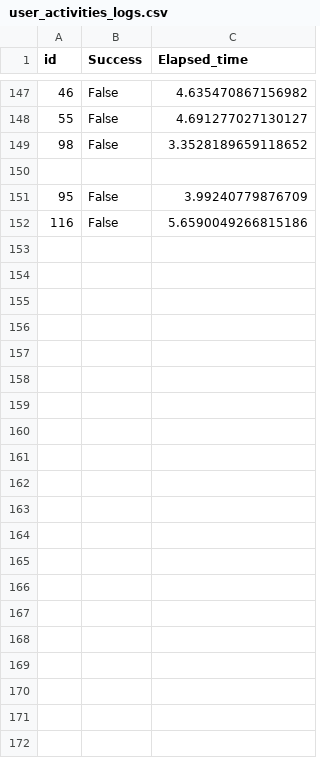
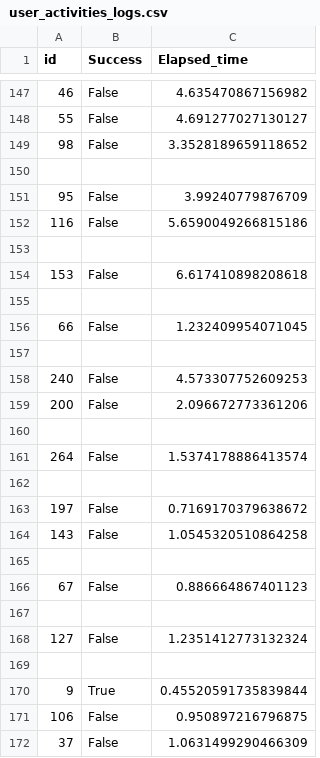
Before and after one commit to MrMatiuz/mydictionary, a CSV file: user_activities_logs.csv, drawn as a sheet; only a part is shown, gaps mark what is left out; the diff names each change by its address in the sheet, - before the commit and + after, or states it on an @@ line.

```diff
--- a/user_activities_logs.csv
+++ b/user_activities_logs.csv
+row 153: (empty)
+row 154: 153 | False | 6.617410898208618
+row 155: (empty)
+row 156: 66 | False | 1.232409954071045
+row 157: (empty)
+row 158: 240 | False | 4.573307752609253
+row 159: 200 | False | 2.096672773361206
+row 160: (empty)
+row 161: 264 | False | 1.5374178886413574
+row 162: (empty)
+row 163: 197 | False | 0.7169170379638672
+row 164: 143 | False | 1.0545320510864258
+row 165: (empty)
+row 166: 67 | False | 0.886664867401123
+row 167: (empty)
+row 168: 127 | False | 1.2351412773132324
+row 169: (empty)
+row 170: 9 | True | 0.45520591735839844
+row 171: 106 | False | 0.950897216796875
+row 172: 37 | False | 1.0631499290466309
```
Also changed, not shown: 9 other files.
